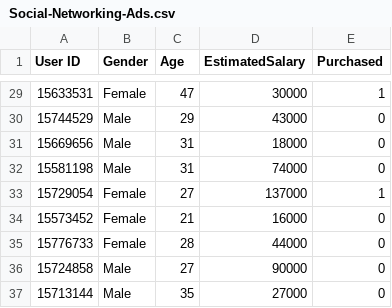
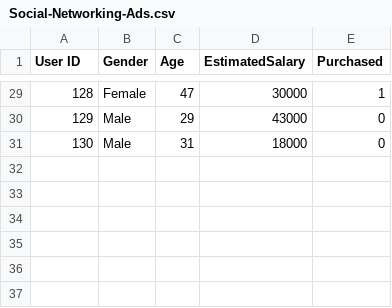
Before and after one commit to AqueeqAzam/data-science-and-machine-learning-datasets, a CSV file: Social-Networking-Ads.csv, drawn as a sheet; only a part is shown, gaps mark what is left out; the diff covers the shown part only.

```diff
--- a/Social-Networking-Ads.csv
+++ b/Social-Networking-Ads.csv
@@ -29,9 +29,3 @@ User ID,Gender,Age,EstimatedSalary,Purchased
-15633531,Female,47,30000,1
-15744529,Male,29,43000,0
-15669656,Male,31,18000,0
-15581198,Male,31,74000,0
-15729054,Female,27,137000,1
-15573452,Female,21,16000,0
-15776733,Female,28,44000,0
-15724858,Male,27,90000,0
-15713144,Male,35,27000,0
+128,Female,47,30000,1
+129,Male,29,43000,0
+130,Male,31,18000,0
```
Also changed, not shown: 27 edited cells elsewhere in this file.
